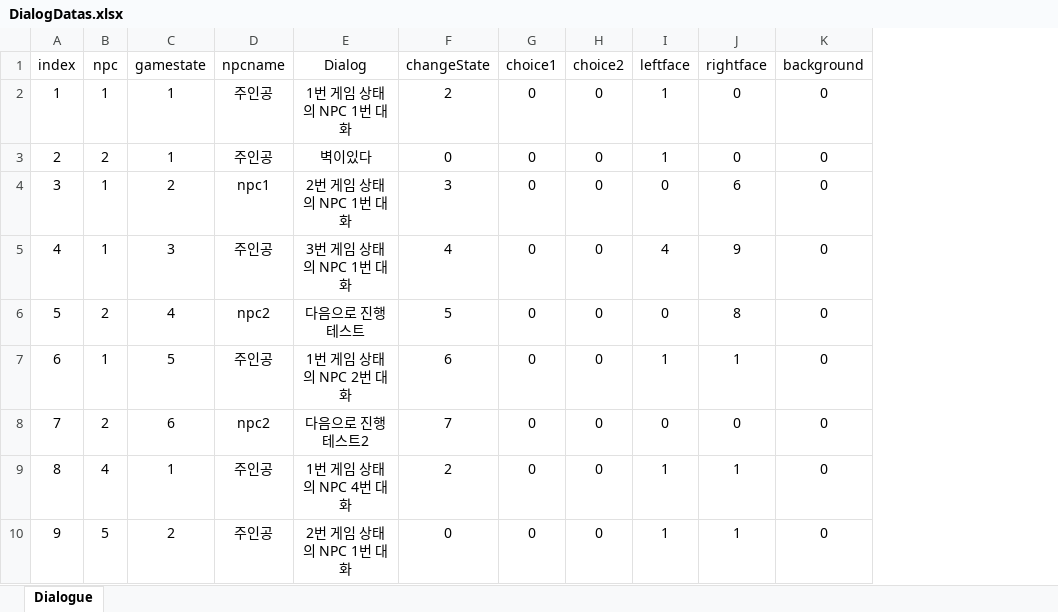
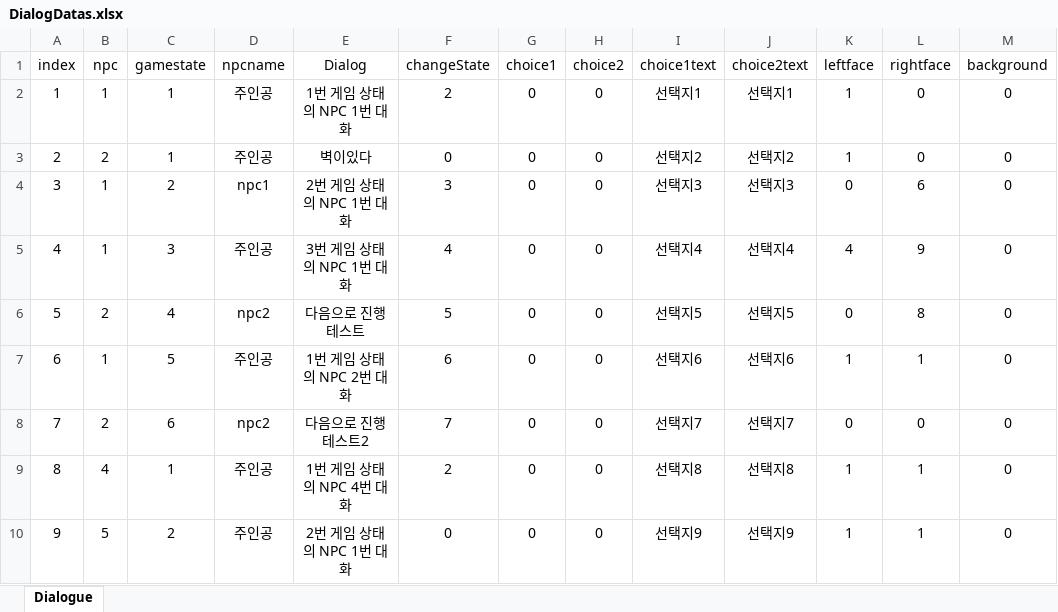
Before and after one commit to tkddnr0524/Poteking_Project, an Excel workbook: Poteking/Assets/GameResource/Excel/DialogDatas.xlsx, sheet Dialogue, drawn as a sheet; values as stored, in another font and other column widths than the file's, no borders; the diff names each change by its address in the sheet, - before the commit and + after, or states it on an @@ line.

```diff
--- a/Poteking/Assets/GameResource/Excel/DialogDatas.xlsx (sheet Dialogue)
+++ b/Poteking/Assets/GameResource/Excel/DialogDatas.xlsx (sheet Dialogue)
+column I (choice1text), rows 2-10: 선택지1 | 선택지2 | 선택지3 | 선택지4 | 선택지5 | 선택지6 | 선택지7 | 선택지8 | 선택지9
+column J (choice2text), rows 2-10: 선택지1 | 선택지2 | 선택지3 | 선택지4 | 선택지5 | 선택지6 | 선택지7 | 선택지8 | 선택지9
```
Also changed, not shown: 4 other files.
